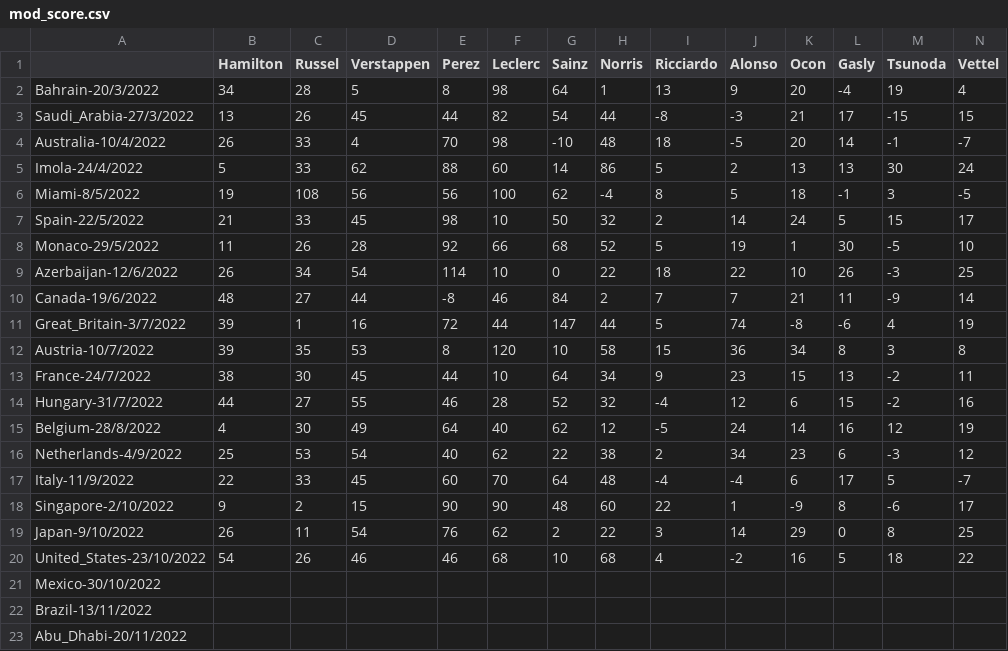
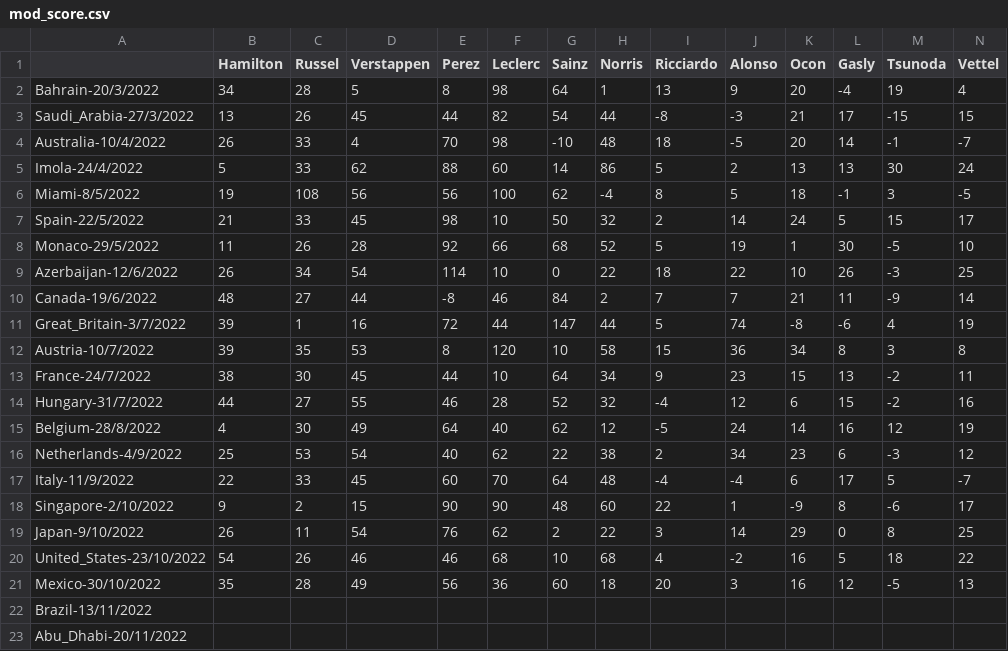
Before and after one commit to Erro48/IFantastici4, a CSV file: data/mod_score.csv, drawn as a sheet; only a part is shown; removed rows and columns are numbered as before the commit, all else as after; rows hold the shown columns only; the diff names each change by its address in the sheet, - before the commit and + after, or states it on an @@ line.

Commit message:
Update usa scores; add mexico scores

```diff
--- a/data/mod_score.csv
+++ b/data/mod_score.csv
-row 21: Mexico-30/10/2022
+row 21: Mexico-30/10/2022 | 35 | 28 | 49 | 56 | 36 | 60 | 18 | 20 | 3 | 16 | 12 | -5 | 13
```
Also changed, not shown: data/score.csv.
